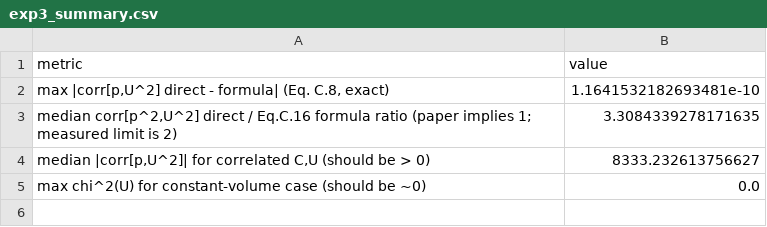
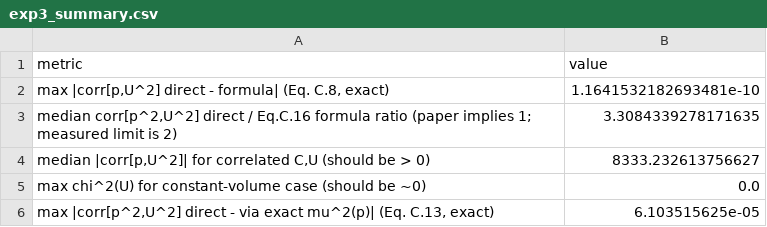
Before and after one commit to QuantCodeAutomata/price-volume-correlations-are-always-zero-20261109-091921-051875, a CSV file: results/exp3_summary.csv, drawn as a sheet; the diff names each change by its address in the sheet, - before the commit and + after, or states it on an @@ line.

Commit message:
Isolate Eq. C.14 as the exact source of the corr[p^2,U^2] approximation
Add corr_p2_u2_via_exact_mu2 and price_variance_coefficient_exact, which
substitute the literal sample coefficient of variation of price (Eq. C.11)
into the exact rearrangement Eq. C.13 instead of the paper's Eq. C.14
market-based variance substitute. This reproduces the direct computation
of corr[p^2,U^2] (Eq. C.9) to floating-point precision, confirming that
the measured 1:3.31 gap to the Eq. C.16 closed form originates in the
Eq. C.14 substitution itself rather than in the surrounding algebra or
in this implementation.

```diff
--- a/results/exp3_summary.csv
+++ b/results/exp3_summary.csv
+row 6: max |corr[p^2,U^2] direct - via exact mu^2(p)| (Eq. C.13, exact) | 6.103515625e-05
```
Also changed, not shown: 5 other files.
